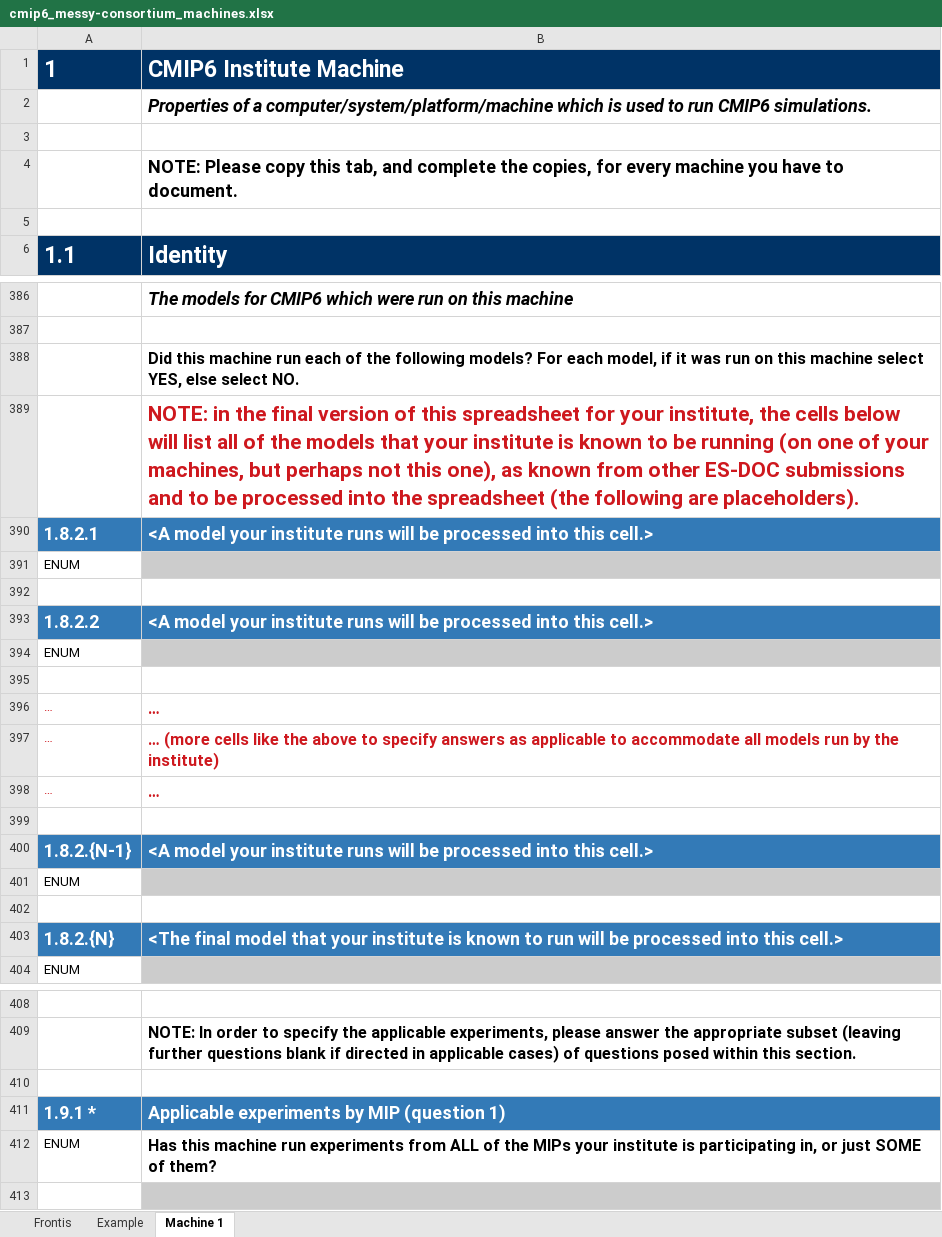
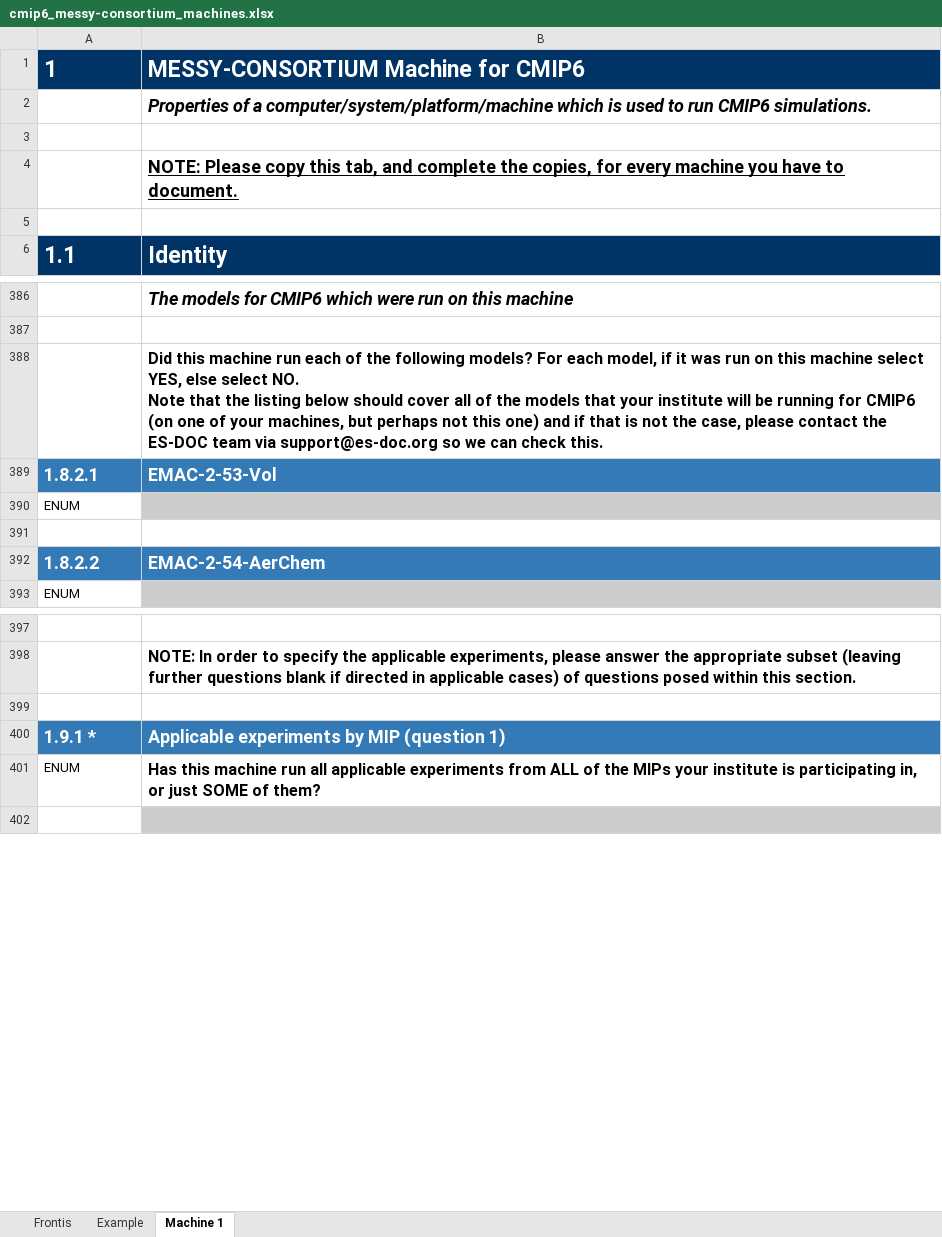
Before and after one commit to ES-DOC-INSTITUTIONAL/messy-consortium, an Excel workbook: cmip6/machines/cmip6_messy-consortium_machines.xlsx, sheet Machine 1, drawn as a sheet; only a part is shown, gaps mark what is left out; values as stored, in another font and other column widths than the file's, no borders; removed rows and columns are numbered as before the commit, all else as after; ↵ is a line break in a cell; the diff covers the shown part only; the diff names each change by its address in the sheet, - before the commit and + after, or states it on an @@ line.

Commit message:
1. Initialise final machines spreadsheet

```diff
--- a/cmip6/machines/cmip6_messy-consortium_machines.xlsx (sheet Machine 1)
+++ b/cmip6/machines/cmip6_messy-consortium_machines.xlsx (sheet Machine 1)
-B1: CMIP6 Institute Machine
+B1: MESSY-CONSORTIUM Machine for CMIP6
-B4 underline: off
+B4 underline: on
-B388: …select NO.
+B388: …select NO. ↵ Note that the listing below should cover all of the models that your institute will be running for CMIP6 (on one of your machines, but perhaps not this one) and if that is not the case, please contact the ES-DOC team via support@es-doc.org so we can check this.
-row 389:  | NOTE: in the final version of this spreadsheet for your institute, the cells below will list all of the models that your institute is known to be running (on one of your machines, but perhaps not this one), as known from other ES-DOC submissions and to be processed into the spreadsheet (the following are placeholders).
-B389: <A model your institute runs will be processed into this cell.>
+B389: EMAC-2-53-Vol
-B392: <A model your institute runs will be processed into this cell.>
+B392: EMAC-2-54-AerChem
-row 394: ENUM
-row 395: (empty)
-row 396: … | …
-row 397: … | … (more cells like the above to specify answers as applicable to accommodate all models run by the institute)
-row 398: … | …
-row 399: (empty)
-row 400: 1.8.2.{N-1} | <A model your institute runs will be processed into this cell.>
-row 401: ENUM
-row 402: (empty)
-row 403: 1.8.2.{N} | <The final model that your institute is known to run will be processed into this cell.>
-B401: …machine run experiments from…
+B401: …machine run all applicable experiments from…
```
Also changed, not shown: 55 removed rows and 5 edited cells elsewhere in this sheet, sheet Example, sheet Frontis.
